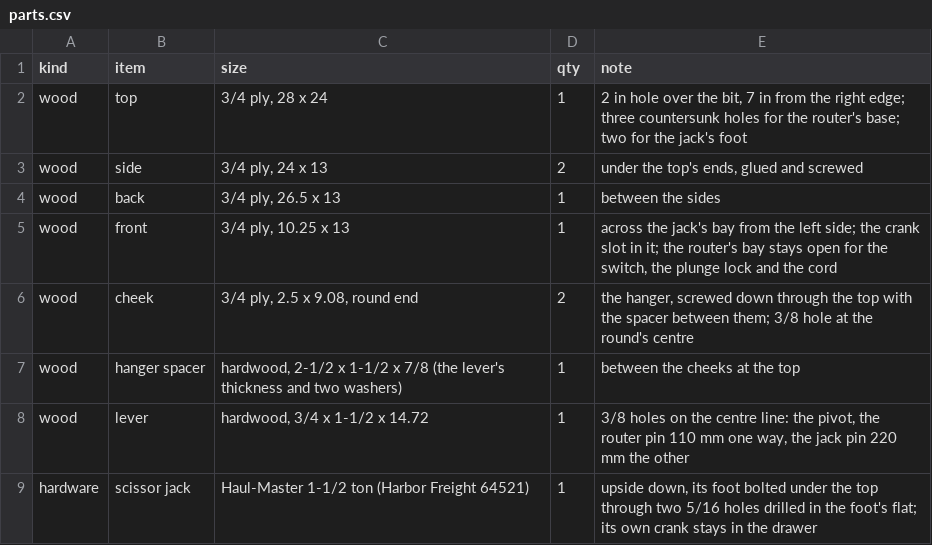
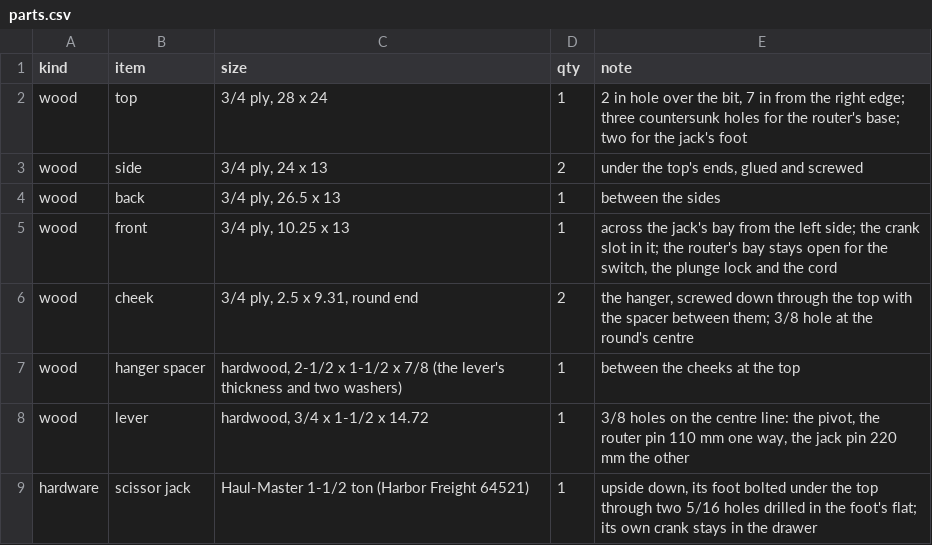
Before and after one commit to jcrigby/offkilter, a CSV file: examples/jack-table/out/parts.csv, drawn as a sheet; only a part is shown.

```diff
--- a/examples/jack-table/out/parts.csv
+++ b/examples/jack-table/out/parts.csv
@@ -5,3 +5,3 @@ wood,"back","3/4 ply, 26.5 x 13",1,"between the sides"
 wood,"front","3/4 ply, 10.25 x 13",1,"across the jack's bay from the left side; the crank slot in it; the router's bay stays open for the switch, the plunge lock and the cord"
-wood,"cheek","3/4 ply, 2.5 x 9.08, round end",2,"the hanger, screwed down through the top with the spacer between them; 3/8 hole at the round's centre"
+wood,"cheek","3/4 ply, 2.5 x 9.31, round end",2,"the hanger, screwed down through the top with the spacer between them; 3/8 hole at the round's centre"
 wood,"hanger spacer","hardwood, 2-1/2 x 1-1/2 x 7/8 (the lever's thickness and two washers)",1,"between the cheeks at the top"
```
Also changed, not shown: 26 other files.
